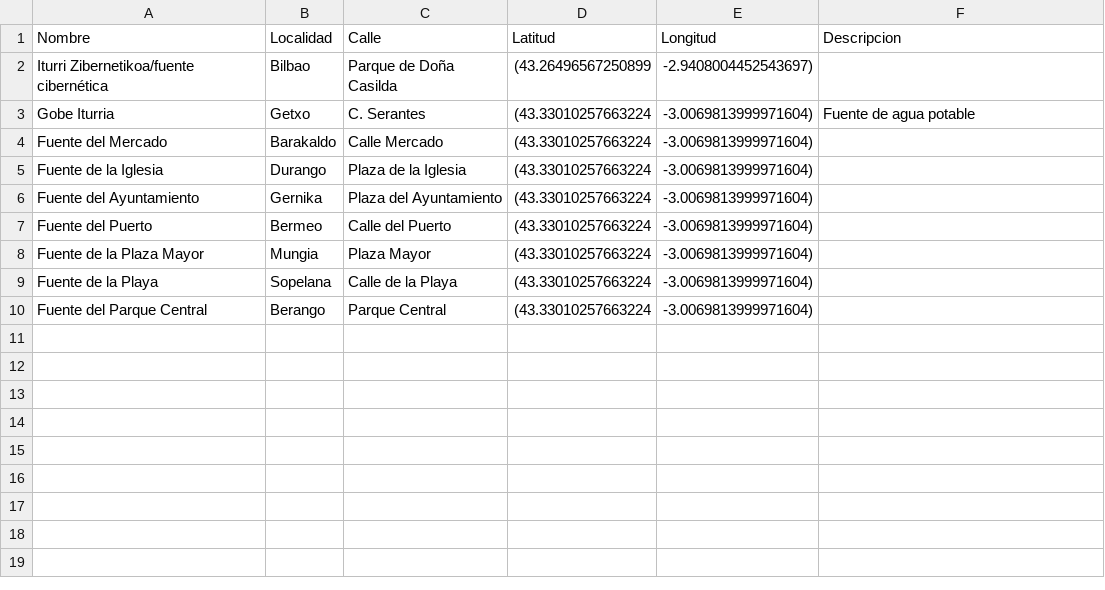
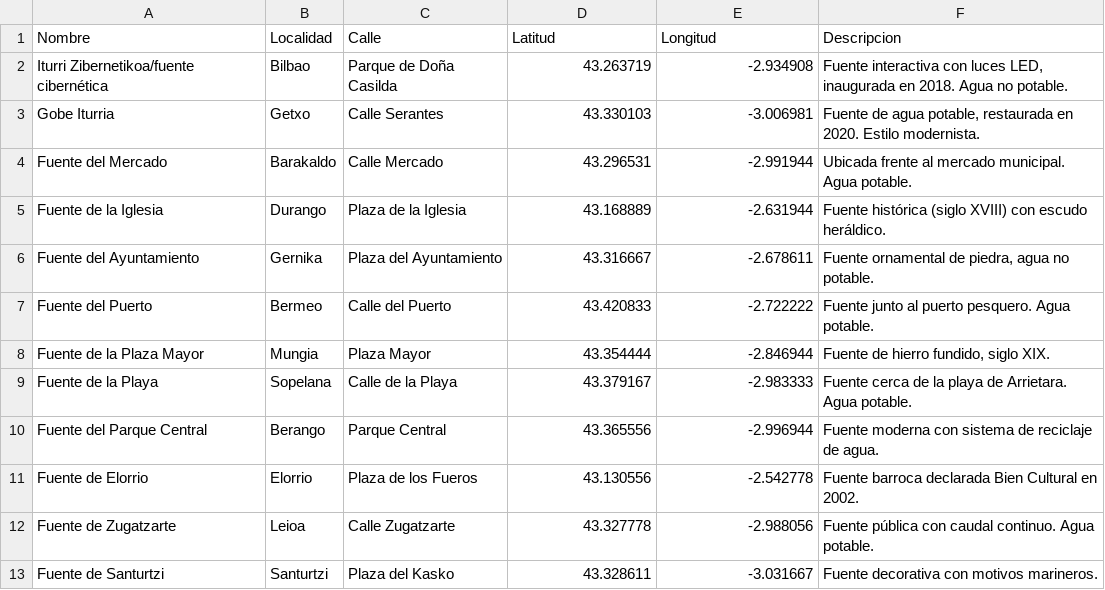
Before and after one commit to Foxo10/Wikifont, a CSV file: app/src/main/res/raw/fuentes.csv, drawn as a sheet.

```diff
--- a/app/src/main/res/raw/fuentes.csv
+++ b/app/src/main/res/raw/fuentes.csv
@@ -1,10 +1,13 @@
 Nombre,Localidad,Calle,Latitud,Longitud,Descripcion
-Iturri Zibernetikoa/fuente cibernética,Bilbao,Parque de Doña Casilda,(43.26496567250899,-2.9408004452543697),
-Gobe Iturria,Getxo,C. Serantes,(43.33010257663224,-3.0069813999971604),Fuente de agua potable
-Fuente del Mercado,Barakaldo,Calle Mercado,(43.33010257663224,-3.0069813999971604),
-Fuente de la Iglesia,Durango,Plaza de la Iglesia,(43.33010257663224,-3.0069813999971604),
-Fuente del Ayuntamiento,Gernika,Plaza del Ayuntamiento,(43.33010257663224,-3.0069813999971604),
-Fuente del Puerto,Bermeo,Calle del Puerto,(43.33010257663224,-3.0069813999971604),
-Fuente de la Plaza Mayor,Mungia,Plaza Mayor,(43.33010257663224,-3.0069813999971604),
-Fuente de la Playa,Sopelana,Calle de la Playa,(43.33010257663224,-3.0069813999971604),
-Fuente del Parque Central,Berango,Parque Central,(43.33010257663224,-3.0069813999971604),
+Iturri Zibernetikoa/fuente cibernética,Bilbao,Parque de Doña Casilda,43.263719,-2.934908,"Fuente interactiva con luces LED, inaugurada en 2018. Agua no potable."
+Gobe Iturria,Getxo,Calle Serantes,43.330103,-3.006981,"Fuente de agua potable, restaurada en 2020. Estilo modernista."
+Fuente del Mercado,Barakaldo,Calle Mercado,43.296531,-2.991944,"Ubicada frente al mercado municipal. Agua potable."
+Fuente de la Iglesia,Durango,Plaza de la Iglesia,43.168889,-2.631944,"Fuente histórica (siglo XVIII) con escudo heráldico."
+Fuente del Ayuntamiento,Gernika,Plaza del Ayuntamiento,43.316667,-2.678611,"Fuente ornamental de piedra, agua no potable."
+Fuente del Puerto,Bermeo,Calle del Puerto,43.420833,-2.722222,"Fuente junto al puerto pesquero. Agua potable."
+Fuente de la Plaza Mayor,Mungia,Plaza Mayor,43.354444,-2.846944,"Fuente de hierro fundido, siglo XIX."
+Fuente de la Playa,Sopelana,Calle de la Playa,43.379167,-2.983333,"Fuente cerca de la playa de Arrietara. Agua potable."
+Fuente del Parque Central,Berango,Parque Central,43.365556,-2.996944,"Fuente moderna con sistema de reciclaje de agua."
+Fuente de Elorrio,Elorrio,Plaza de los Fueros,43.130556,-2.542778,"Fuente barroca declarada Bien Cultural en 2002."
+Fuente de Zugatzarte,Leioa,Calle Zugatzarte,43.327778,-2.988056,"Fuente pública con caudal continuo. Agua potable."
+Fuente de Santurtzi,Santurtzi,Plaza del Kasko,43.328611,-3.031667,"Fuente decorativa con motivos marineros."
```
Also changed, not shown: 13 other files.
